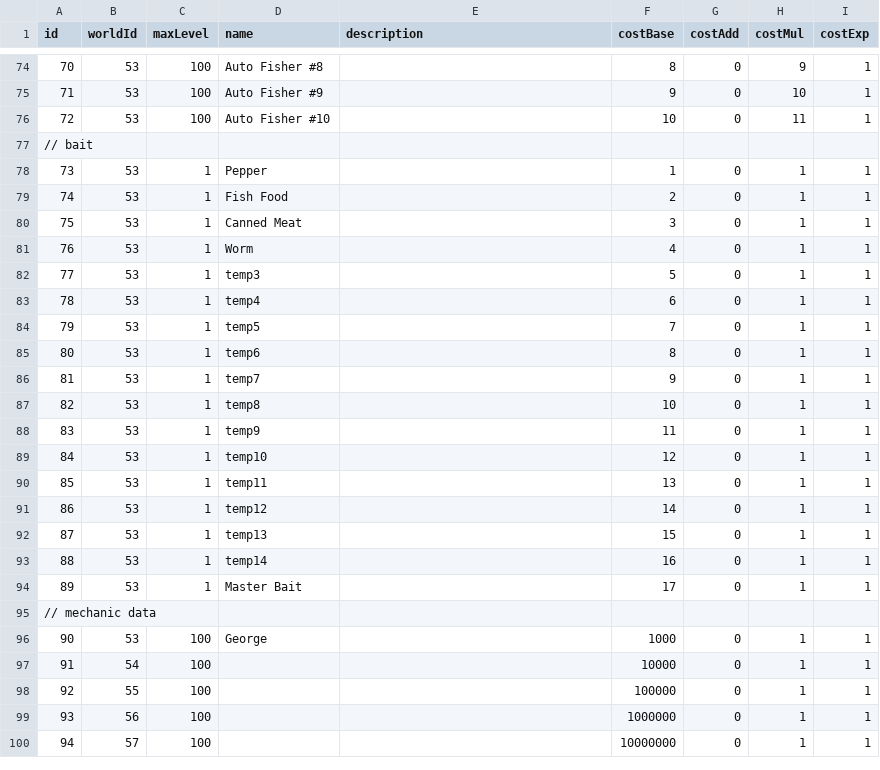
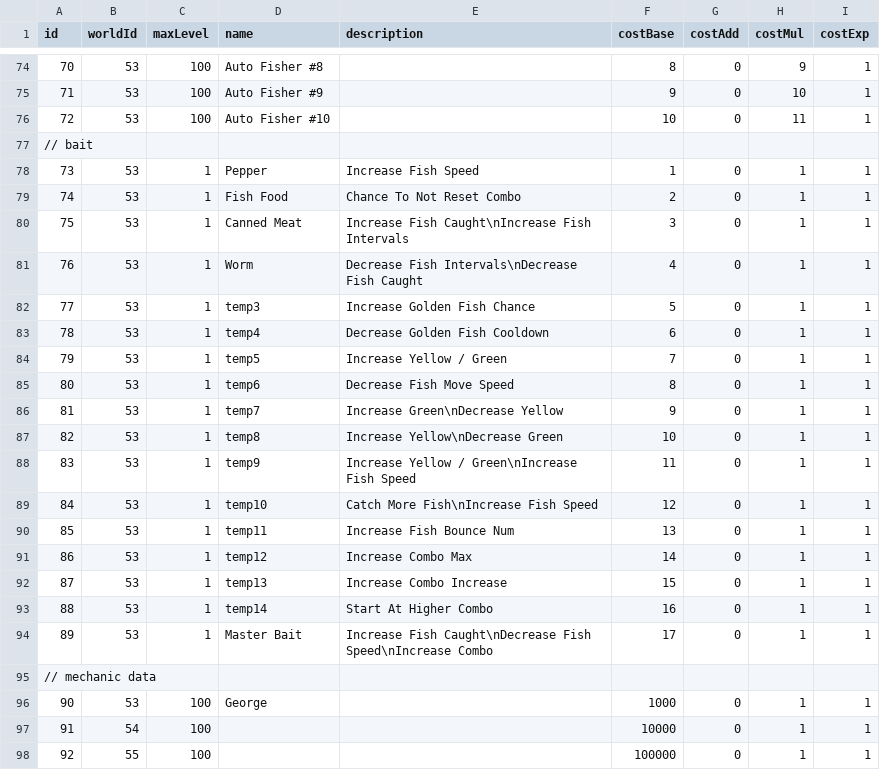
Before and after one commit to bspafford/Idle-Fisher, a CSV file: idleFisher/data/debugData/dataBases/progressionDataTable.csv, drawn as a sheet; only a part is shown, gaps mark what is left out; the shorter side is filled out with more unchanged rows.

```diff
--- a/idleFisher/data/debugData/dataBases/progressionDataTable.csv
+++ b/idleFisher/data/debugData/dataBases/progressionDataTable.csv
@@ -77,19 +77,19 @@ id,worldId,maxLevel,name,description,costBase,costAdd,costMul,costExp
 // bait,,,,,,,,
-73,53,1,Pepper,,1,0,1,1
-74,53,1,Fish Food,,2,0,1,1
-75,53,1,Canned Meat,,3,0,1,1
-76,53,1,Worm,,4,0,1,1
-77,53,1,temp3,,5,0,1,1
-78,53,1,temp4,,6,0,1,1
-79,53,1,temp5,,7,0,1,1
-80,53,1,temp6,,8,0,1,1
-81,53,1,temp7,,9,0,1,1
-82,53,1,temp8,,10,0,1,1
-83,53,1,temp9,,11,0,1,1
-84,53,1,temp10,,12,0,1,1
-85,53,1,temp11,,13,0,1,1
-86,53,1,temp12,,14,0,1,1
-87,53,1,temp13,,15,0,1,1
-88,53,1,temp14,,16,0,1,1
-89,53,1,Master Bait,,17,0,1,1
+73,53,1,Pepper,Increase Fish Speed,1,0,1,1
+74,53,1,Fish Food,Chance To Not Reset Combo,2,0,1,1
+75,53,1,Canned Meat,Increase Fish Caught\nIncrease Fish Intervals,3,0,1,1
+76,53,1,Worm,Decrease Fish Intervals\nDecrease Fish Caught,4,0,1,1
+77,53,1,temp3,Increase Golden Fish Chance,5,0,1,1
+78,53,1,temp4,Decrease Golden Fish Cooldown,6,0,1,1
+79,53,1,temp5,Increase Yellow / Green,7,0,1,1
+80,53,1,temp6,Decrease Fish Move Speed,8,0,1,1
+81,53,1,temp7,Increase Green\nDecrease Yellow,9,0,1,1
+82,53,1,temp8,Increase Yellow\nDecrease Green,10,0,1,1
+83,53,1,temp9,Increase Yellow / Green\nIncrease Fish Speed,11,0,1,1
+84,53,1,temp10,Catch More Fish\nIncrease Fish Speed,12,0,1,1
+85,53,1,temp11,Increase Fish Bounce Num,13,0,1,1
+86,53,1,temp12,Increase Combo Max,14,0,1,1
+87,53,1,temp13,Increase Combo Increase,15,0,1,1
+88,53,1,temp14,Start At Higher Combo,16,0,1,1
+89,53,1,Master Bait,Increase Fish Caught\nDecrease Fish Speed\nIncrease Combo,17,0,1,1
 // mechanic data,,,,,,,,
```
Also changed, not shown: idleFisher/data/debugData/dataBases/baitDataTable.csv, idleFisher/data/debugData/dataBases/petDataTable.csv, 19 other files.
